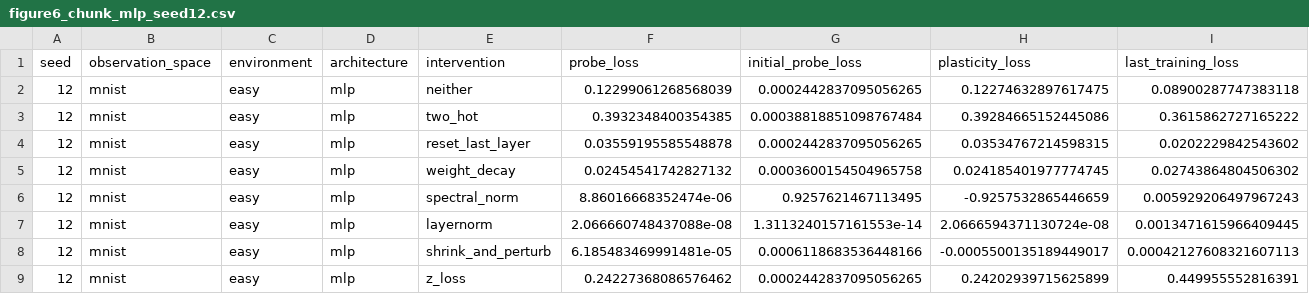
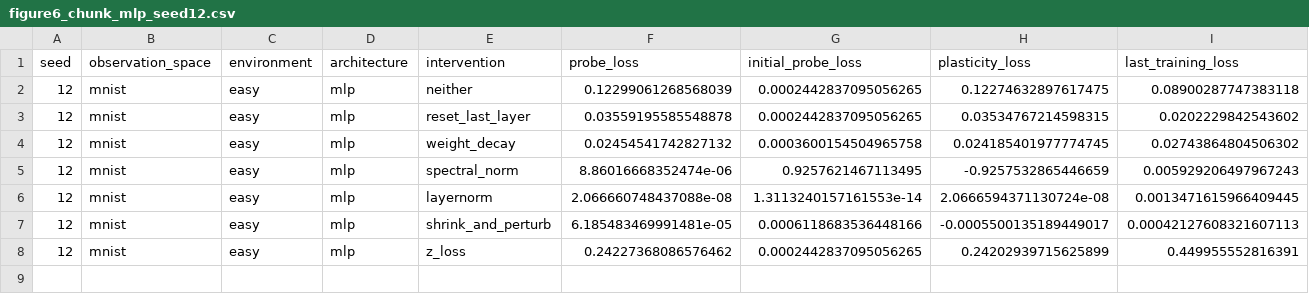
Before and after one commit to mahdigheidi/Masters-Study-Project, a CSV file: notebooks/outputs/tables/figure6_chunk_mlp_seed12.csv, drawn as a sheet.

```diff
--- a/notebooks/outputs/tables/figure6_chunk_mlp_seed12.csv
+++ b/notebooks/outputs/tables/figure6_chunk_mlp_seed12.csv
@@ -2,3 +2,2 @@ seed,observation_space,environment,architecture,intervention,probe_loss,initial_
 12,mnist,easy,mlp,neither,0.12299061268568039,0.0002442837095056265,0.12274632897617475,0.08900287747383118
-12,mnist,easy,mlp,two_hot,0.3932348400354385,0.00038818851098767484,0.39284665152445086,0.3615862727165222
 12,mnist,easy,mlp,reset_last_layer,0.03559195585548878,0.0002442837095056265,0.03534767214598315,0.0202229842543602
```
Also changed, not shown: notebooks/outputs/tables/figure6_chunk_mlp_hard.csv, notebooks/outputs/tables/figure6_chunk_mlp_seed20_42.csv, 8 other files.
